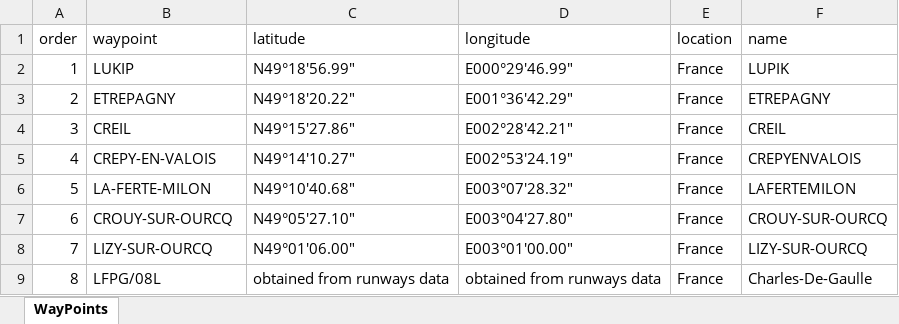
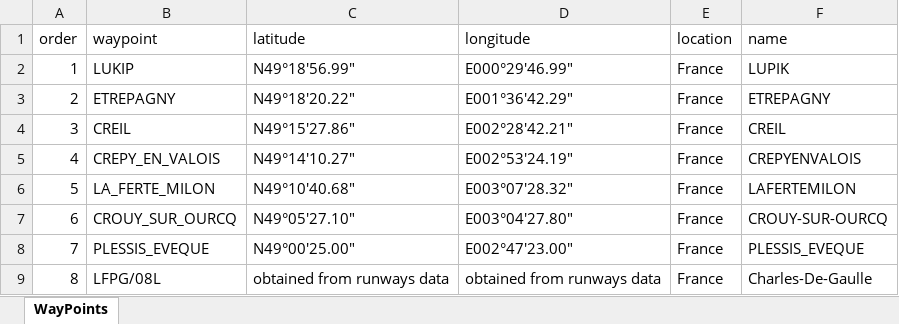
Before and after one commit to RobertPastor/Airlines-Services, an Excel workbook: Airlines-Services/trajectory/management/commands/SidStar/STAR-LFPG-LUKIP-08L.xlsx, sheet WayPoints, drawn as a sheet; values as stored, in another font and other column widths than the file's, no borders; the diff names each change by its address in the sheet, - before the commit and + after, or states it on an @@ line.

```diff
--- a/Airlines-Services/trajectory/management/commands/SidStar/STAR-LFPG-LUKIP-08L.xlsx (sheet WayPoints)
+++ b/Airlines-Services/trajectory/management/commands/SidStar/STAR-LFPG-LUKIP-08L.xlsx (sheet WayPoints)
-B5 (waypoint): CREPY-EN-VALOIS
+B5 (waypoint): CREPY_EN_VALOIS
-B6 (waypoint): LA-FERTE-MILON
+B6 (waypoint): LA_FERTE_MILON
-B7 (waypoint): CROUY-SUR-OURCQ
+B7 (waypoint): CROUY_SUR_OURCQ
-B8 (waypoint): LIZY-SUR-OURCQ
+B8 (waypoint): PLESSIS_EVEQUE
-C8 (latitude): N49°01'06.00"
+C8 (latitude): N49°00'25.00"
-D8 (longitude): E003°01'00.00"
+D8 (longitude): E002°47'23.00"
-F8 (name): LIZY-SUR-OURCQ
+F8 (name): PLESSIS_EVEQUE
```
Also changed, not shown: Airlines-Services/trajectory/Environment/WayPoints/WayPoints.xlsx, Airlines-Services/trajectory/management/commands/SidStar/SID-LIBD-07-PISIP.xlsx, 4 other files.
